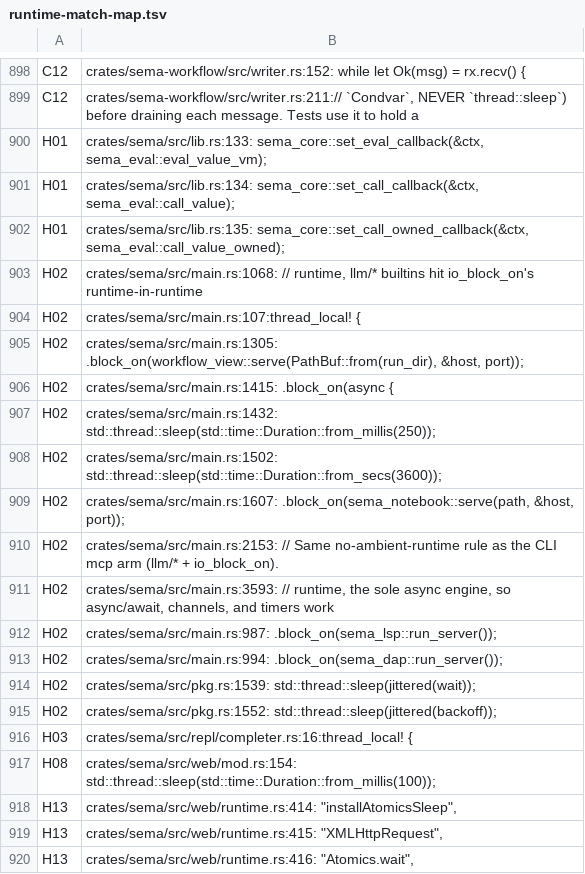
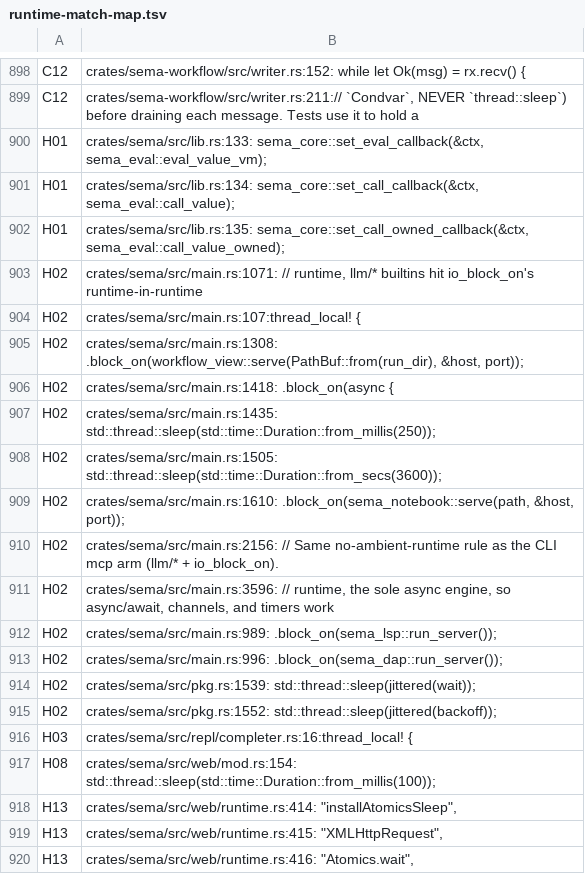
Before and after one commit to ChetanyaRathi/sema, a TSV file: docs/plans/evidence/unified-cooperative-runtime/runtime-match-map.tsv, drawn as a sheet; only a part is shown, gaps mark what is left out.

Commit message:
chore(runtime-inventory): refresh line numbers for the mcp list addition (rows stay H02)

```diff
--- a/docs/plans/evidence/unified-cooperative-runtime/runtime-match-map.tsv
+++ b/docs/plans/evidence/unified-cooperative-runtime/runtime-match-map.tsv
@@ -902,13 +902,13 @@ H01	crates/sema/src/lib.rs:134:        sema_core::set_call_callback(&ctx, sema_e
 H01	crates/sema/src/lib.rs:135:        sema_core::set_call_owned_callback(&ctx, sema_eval::call_value_owned);
-H02	crates/sema/src/main.rs:1068:                // runtime, llm/* builtins hit io_block_on's runtime-in-runtime
+H02	crates/sema/src/main.rs:1071:                // runtime, llm/* builtins hit io_block_on's runtime-in-runtime
 H02	crates/sema/src/main.rs:107:thread_local! {
-H02	crates/sema/src/main.rs:1305:                .block_on(workflow_view::serve(PathBuf::from(run_dir), &host, port));
-H02	crates/sema/src/main.rs:1415:                .block_on(async {
-H02	crates/sema/src/main.rs:1432:        std::thread::sleep(std::time::Duration::from_millis(250));
-H02	crates/sema/src/main.rs:1502:            std::thread::sleep(std::time::Duration::from_secs(3600));
-H02	crates/sema/src/main.rs:1607:                .block_on(sema_notebook::serve(path, &host, port));
-H02	crates/sema/src/main.rs:2153:        // Same no-ambient-runtime rule as the CLI mcp arm (llm/* + io_block_on).
-H02	crates/sema/src/main.rs:3593:    // runtime, the sole async engine, so async/await, channels, and timers work
-H02	crates/sema/src/main.rs:987:                    .block_on(sema_lsp::run_server());
-H02	crates/sema/src/main.rs:994:                    .block_on(sema_dap::run_server());
+H02	crates/sema/src/main.rs:1308:                .block_on(workflow_view::serve(PathBuf::from(run_dir), &host, port));
+H02	crates/sema/src/main.rs:1418:                .block_on(async {
+H02	crates/sema/src/main.rs:1435:        std::thread::sleep(std::time::Duration::from_millis(250));
+H02	crates/sema/src/main.rs:1505:            std::thread::sleep(std::time::Duration::from_secs(3600));
+H02	crates/sema/src/main.rs:1610:                .block_on(sema_notebook::serve(path, &host, port));
+H02	crates/sema/src/main.rs:2156:        // Same no-ambient-runtime rule as the CLI mcp arm (llm/* + io_block_on).
+H02	crates/sema/src/main.rs:3596:    // runtime, the sole async engine, so async/await, channels, and timers work
+H02	crates/sema/src/main.rs:989:                    .block_on(sema_lsp::run_server());
+H02	crates/sema/src/main.rs:996:                    .block_on(sema_dap::run_server());
 H02	crates/sema/src/pkg.rs:1539:                std::thread::sleep(jittered(wait));
```
